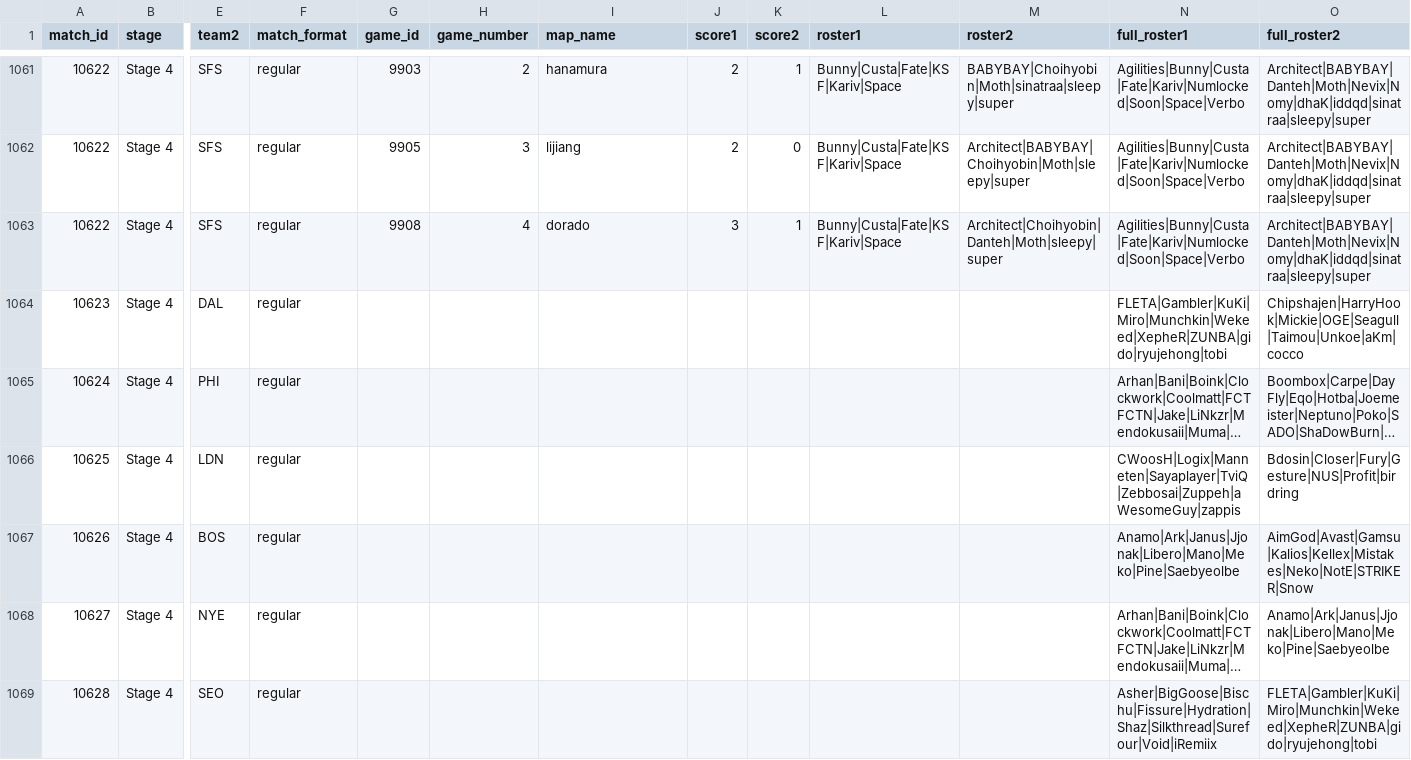
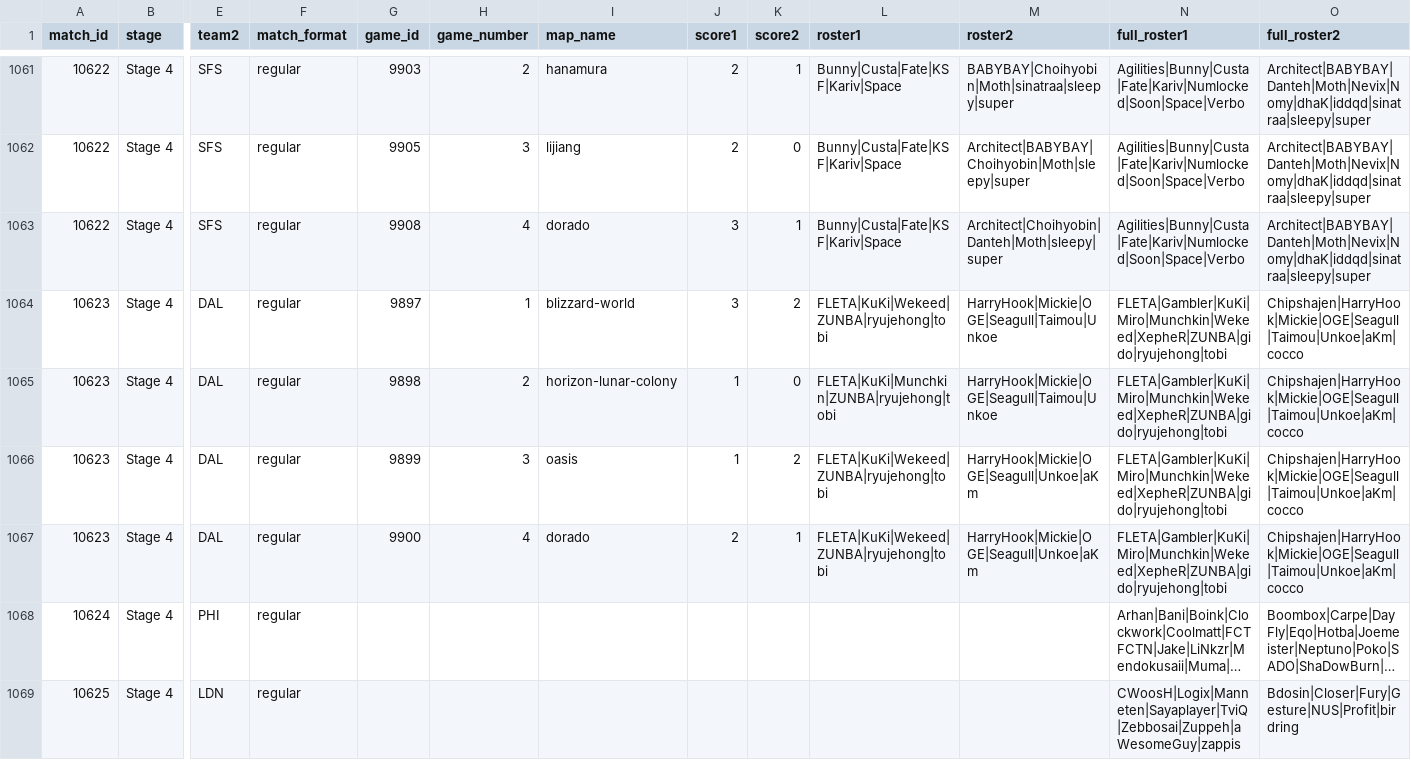
Before and after one commit to ClumsyLee/owl-sr, a CSV file: games.csv, drawn as a sheet; only a part is shown, gaps mark what is left out; the shorter side is filled out with more unchanged rows; long unchanged cells end in …; rows hold the shown columns only; the diff names each change by its address in the sheet, - before the commit and + after, or states it on an @@ line.

Commit message:
Update data.

```diff
--- a/games.csv
+++ b/games.csv
-G1064 (game_id): (empty)
+G1064 (game_id): 9897
-H1064 (game_number): (empty)
+H1064 (game_number): 1
-I1064 (map_name): (empty)
+I1064 (map_name): blizzard-world
-J1064 (score1): (empty)
+J1064 (score1): 3
-K1064 (score2): (empty)
+K1064 (score2): 2
-L1064 (roster1): (empty)
+L1064 (roster1): FLETA|KuKi|Wekeed|ZUNBA|ryujehong|tobi
-M1064 (roster2): (empty)
+M1064 (roster2): HarryHook|Mickie|OGE|Seagull|Taimou|Unkoe
+row 1065: 10623 | Stage 4 | DAL | regular | 9898 | 2 | horizon-lunar-colony | 1 | 0 | FLETA|KuKi|Munchkin|ZUNBA|ryujehong|tobi | HarryHook|Mickie|OGE|Seagull|Taimou|Unkoe | FLETA|Gambler|KuKi|Miro|Munchkin|Wekeed|XepheR|ZUNBA|gido|ryujehong|tobi | Chipshajen|HarryHook|Mickie|OGE|Seagull|Taimou|Unkoe|aKm|cocco
+row 1066: 10623 | Stage 4 | DAL | regular | 9899 | 3 | oasis | 1 | 2 | FLETA|KuKi|Wekeed|ZUNBA|ryujehong|tobi | HarryHook|Mickie|OGE|Seagull|Unkoe|aKm | FLETA|Gambler|KuKi|Miro|Munchkin|Wekeed|XepheR|ZUNBA|gido|ryujehong|tobi | Chipshajen|HarryHook|Mickie|OGE|Seagull|Taimou|Unkoe|aKm|cocco
+row 1067: 10623 | Stage 4 | DAL | regular | 9900 | 4 | dorado | 2 | 1 | FLETA|KuKi|Wekeed|ZUNBA|ryujehong|tobi | HarryHook|Mickie|OGE|Seagull|Unkoe|aKm | FLETA|Gambler|KuKi|Miro|Munchkin|Wekeed|XepheR|ZUNBA|gido|ryujehong|tobi | Chipshajen|HarryHook|Mickie|OGE|Seagull|Taimou|Unkoe|aKm|cocco
```
Also changed, not shown: ratings.csv, 6 other files.
